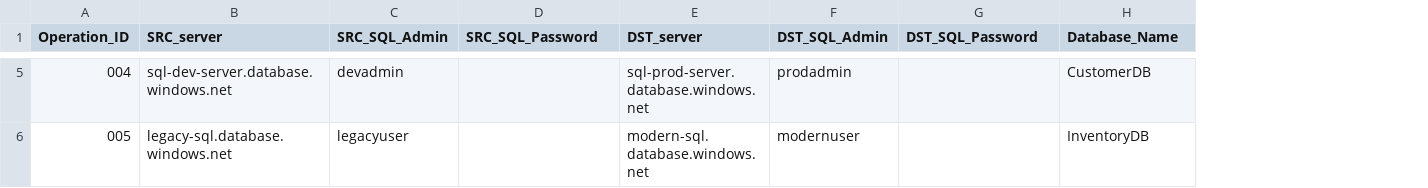
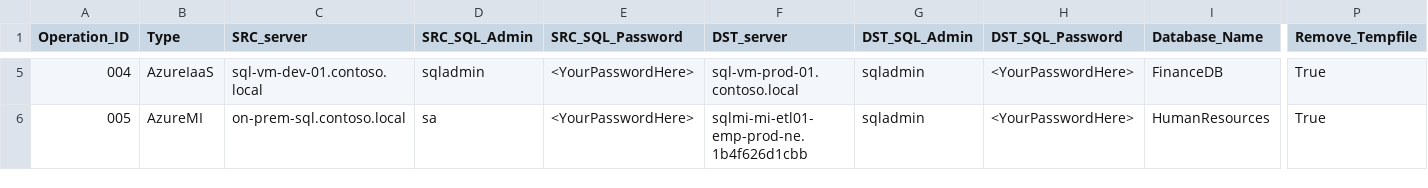
Before and after one commit to fabricesemti80/azure-sql-datamover, a CSV file: dev_scripts/example_input.csv, drawn as a sheet; only a part is shown, gaps mark what is left out; addresses are those after the commit; the diff covers the shown part only; the diff names each change by its address in the sheet, - before the commit and + after, or states it on an @@ line.

```diff
--- a/dev_scripts/example_input.csv
+++ b/dev_scripts/example_input.csv
+column B (Type), rows 5-6: AzureIaaS | AzureMI
+column P (Remove_Tempfile), rows 5-6: True | True
-C5 (SRC_server): sql-dev-server.database.windows.net
+C5 (SRC_server): sql-vm-dev-01.contoso.local
-D5 (SRC_SQL_Admin): devadmin
+D5 (SRC_SQL_Admin): sqladmin
-E5:E6 (SRC_SQL_Password): (empty)
+E5:E6 (SRC_SQL_Password): <YourPasswordHere>
-F5 (DST_server): sql-prod-server.database.windows.net
+F5 (DST_server): sql-vm-prod-01.contoso.local
-G5 (DST_SQL_Admin): prodadmin
+G5 (DST_SQL_Admin): sqladmin
-H5:H6 (DST_SQL_Password): (empty)
+H5:H6 (DST_SQL_Password): <YourPasswordHere>
-I5 (Database_Name): CustomerDB
+I5 (Database_Name): FinanceDB
-C6 (SRC_server): legacy-sql.database.windows.net
+C6 (SRC_server): on-prem-sql.contoso.local
-D6 (SRC_SQL_Admin): legacyuser
+D6 (SRC_SQL_Admin): sa
-F6 (DST_server): modern-sql.database.windows.net
+F6 (DST_server): sqlmi-mi-etl01-emp-prod-ne.1b4f626d1cbb
-G6 (DST_SQL_Admin): modernuser
+G6 (DST_SQL_Admin): sqladmin
-I6 (Database_Name): InventoryDB
+I6 (Database_Name): HumanResources
```
Also changed, not shown: 40 edited cells elsewhere in this file, 1 other file.
